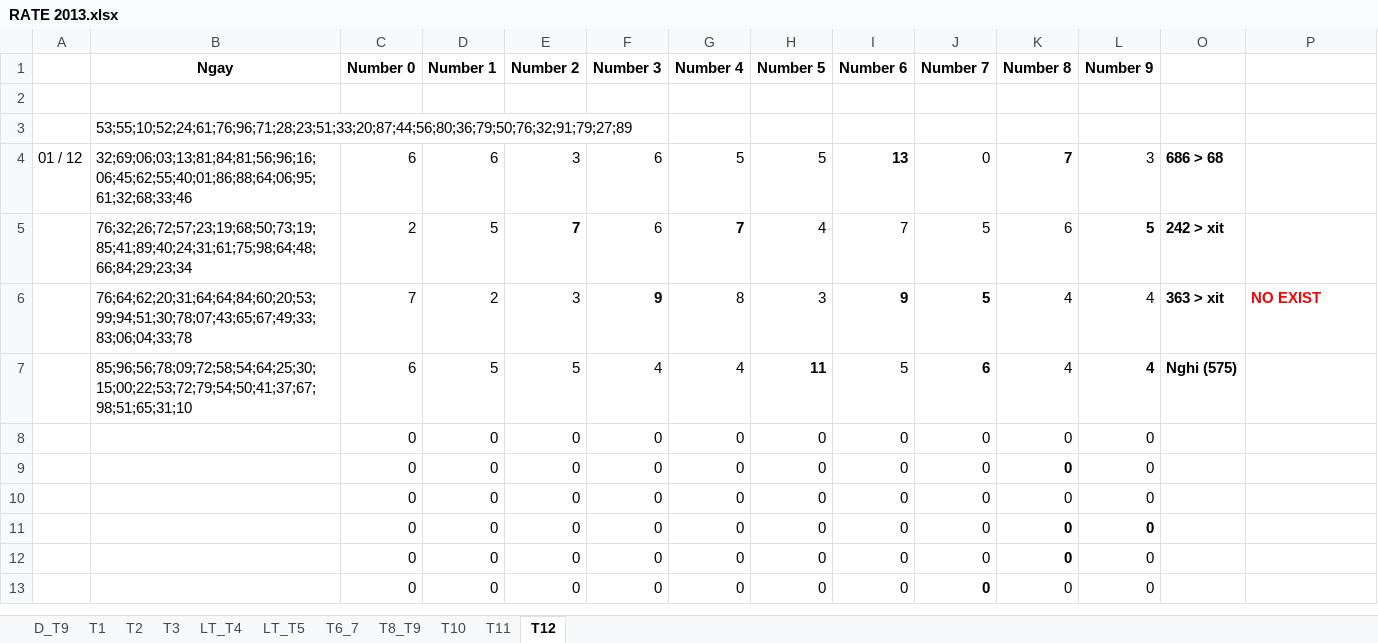
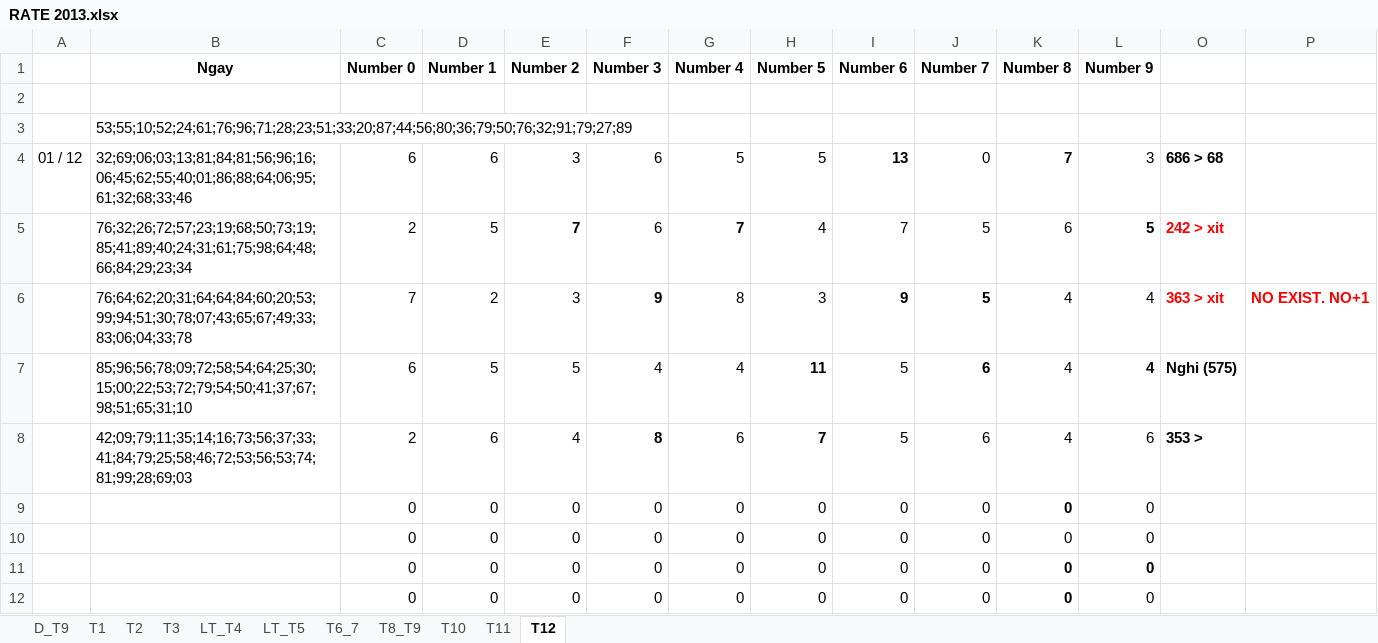
Before and after one commit to nampq/science, an Excel workbook: MakeMoney/Thong_Ke/xls/RATE 2013.xlsx, sheet T12, drawn as a sheet; only a part is shown; the shorter side is filled out with more unchanged rows; values as stored, in another font and other column widths than the file's, no borders; removed rows and columns are numbered as before the commit, all else as after; the diff names each change by its address in the sheet, - before the commit and + after, or states it on an @@ line.

```diff
--- a/MakeMoney/Thong_Ke/xls/RATE 2013.xlsx (sheet T12)
+++ b/MakeMoney/Thong_Ke/xls/RATE 2013.xlsx (sheet T12)
-O5:O6 text colour: black
+O5:O6 text colour: #FF0000
-P6: NO EXIST
+P6: NO EXIST. NO+1
-row 8:  |  | 0 | 0 | 0 | 0 | 0 | 0 | 0 | 0 | 0 | 0
+row 8:  | 42;09;79;11;35;14;16;73;56;37;33;41;84;79;25;58;46;72;53;56;53;74;81;99;28;69;03 | 2 | 6 | 4 | 8 | 6 | 7 | 5 | 6 | 4 | 6 | 353 >
```
Also changed, not shown: sheet T11, sheet T2, sheet T10, MakeMoney/Thong_Ke/xls/Cau_T2.xlsx, 11 other files.
